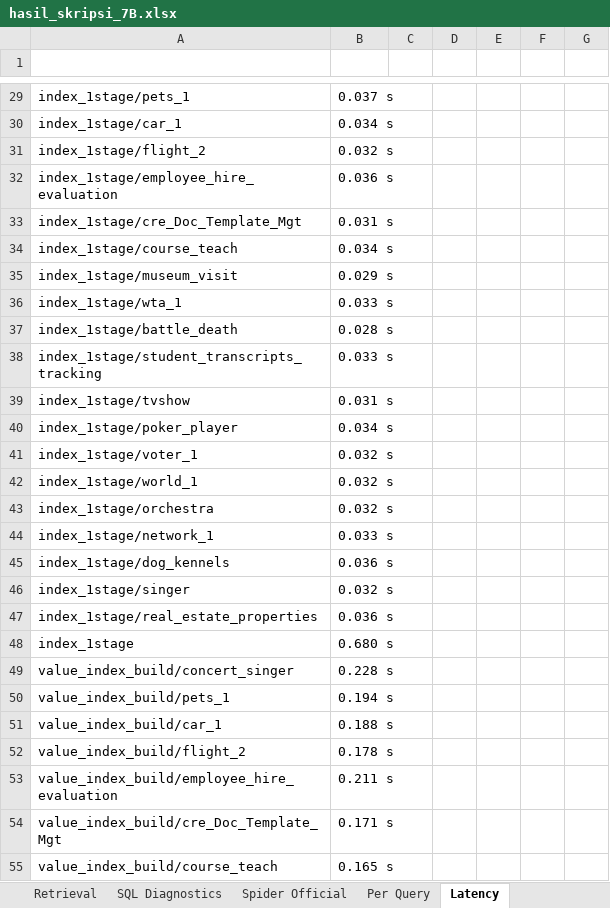
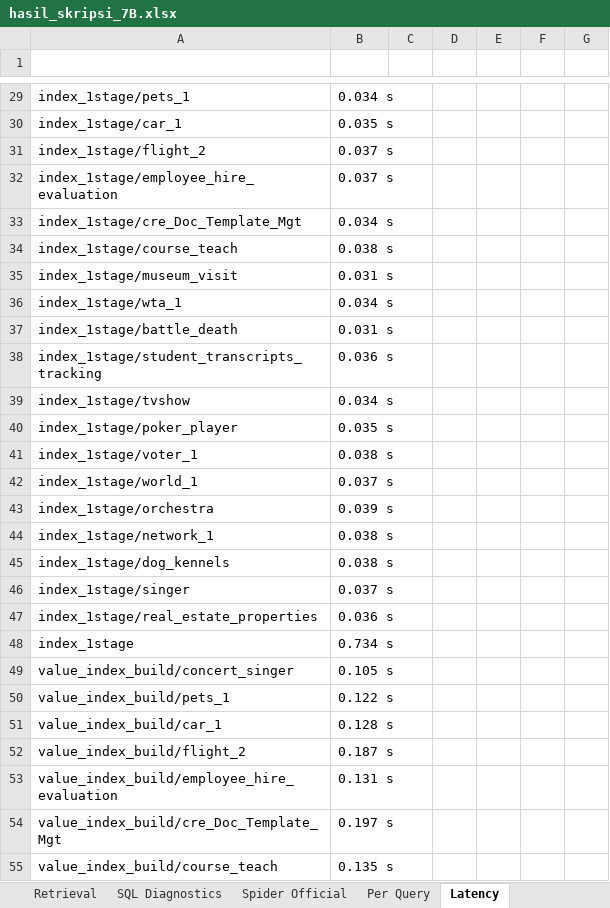
Before and after one commit to alrette/thesis-2803, an Excel workbook: outputs/tables/hasil_skripsi_7B.xlsx, sheet Latency, drawn as a sheet; only a part is shown, gaps mark what is left out; values as stored, in another font and other column widths than the file's, no borders; table styles not drawn; the diff covers the shown part only; the diff names each change by its address in the sheet, - before the commit and + after, or states it on an @@ line.

```diff
--- a/outputs/tables/hasil_skripsi_7B.xlsx (sheet Latency)
+++ b/outputs/tables/hasil_skripsi_7B.xlsx (sheet Latency)
-B29 (Value): 0.037 s
+B29 (Value): 0.034 s
-B30 (Value): 0.034 s
+B30 (Value): 0.035 s
-B31 (Value): 0.032 s
+B31 (Value): 0.037 s
-B32 (Value): 0.036 s
+B32 (Value): 0.037 s
-B33 (Value): 0.031 s
+B33 (Value): 0.034 s
-B34 (Value): 0.034 s
+B34 (Value): 0.038 s
-B35 (Value): 0.029 s
+B35 (Value): 0.031 s
-B36 (Value): 0.033 s
+B36 (Value): 0.034 s
-B37 (Value): 0.028 s
+B37 (Value): 0.031 s
-B38 (Value): 0.033 s
+B38 (Value): 0.036 s
-B39 (Value): 0.031 s
+B39 (Value): 0.034 s
-B40 (Value): 0.034 s
+B40 (Value): 0.035 s
-B41 (Value): 0.032 s
+B41 (Value): 0.038 s
-B42 (Value): 0.032 s
+B42 (Value): 0.037 s
-B43 (Value): 0.032 s
+B43 (Value): 0.039 s
-B44 (Value): 0.033 s
+B44 (Value): 0.038 s
-B45 (Value): 0.036 s
+B45 (Value): 0.038 s
-B46 (Value): 0.032 s
+B46 (Value): 0.037 s
-B48 (Value): 0.680 s
+B48 (Value): 0.734 s
-B49 (Value): 0.228 s
+B49 (Value): 0.105 s
-B50 (Value): 0.194 s
+B50 (Value): 0.122 s
-B51 (Value): 0.188 s
+B51 (Value): 0.128 s
-B52 (Value): 0.178 s
+B52 (Value): 0.187 s
-B53 (Value): 0.211 s
+B53 (Value): 0.131 s
-B54 (Value): 0.171 s
+B54 (Value): 0.197 s
-B55 (Value): 0.165 s
+B55 (Value): 0.135 s
```
Also changed, not shown: 1 added row, 1 removed row and 230 edited cells elsewhere in this sheet, sheet Latency Per Query, sheet M5 Token, sheet D1, sheet Summary, other sheet tabs, 3 other files.
